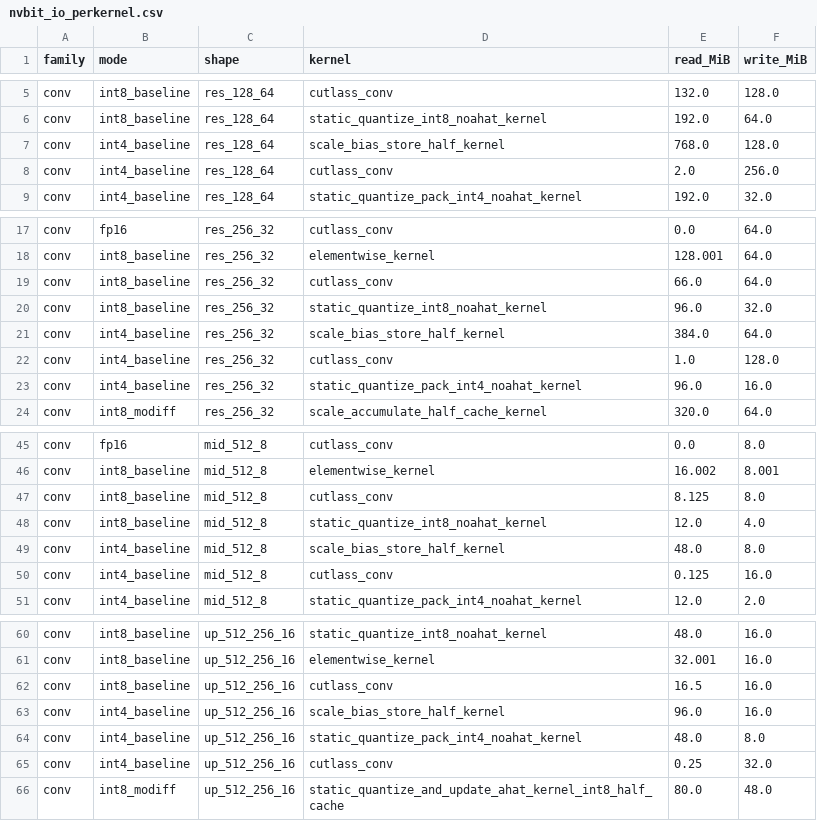
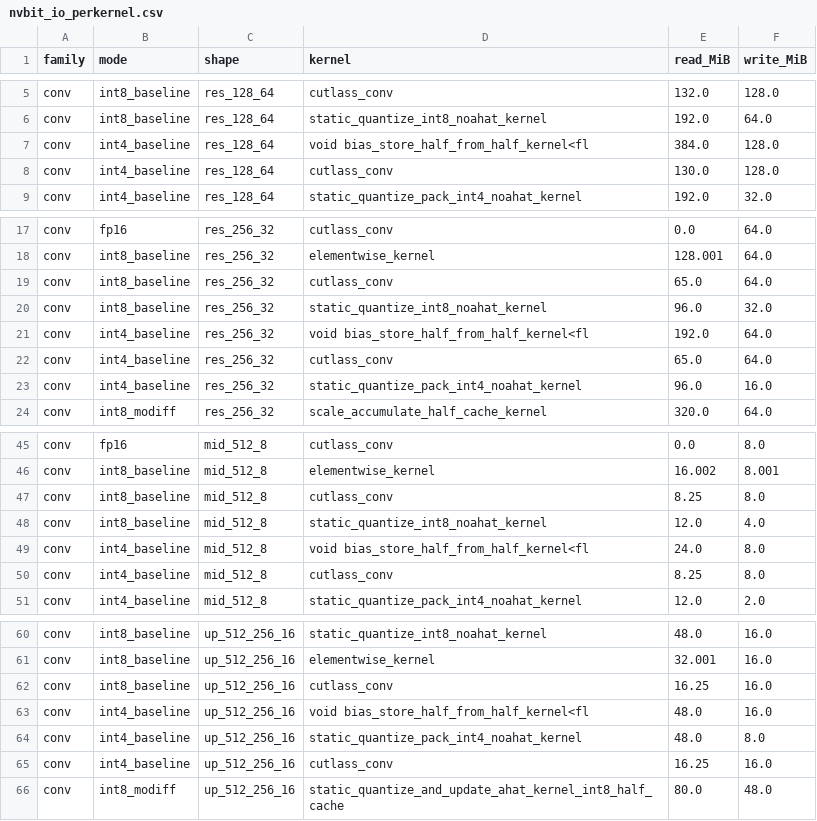
Before and after one commit to xiaruize0911/MoDiff, a CSV file: docs/benchmark_5mode_2026-07-20/data/nvbit_io_perkernel.csv, drawn as a sheet; only a part is shown, gaps mark what is left out; the diff covers the shown part only.

```diff
--- a/docs/benchmark_5mode_2026-07-20/data/nvbit_io_perkernel.csv
+++ b/docs/benchmark_5mode_2026-07-20/data/nvbit_io_perkernel.csv
@@ -6,4 +6,4 @@ conv,int8_baseline,res_128_64,cutlass_conv,132.0,128.0
 conv,int8_baseline,res_128_64,static_quantize_int8_noahat_kernel,192.0,64.0
-conv,int4_baseline,res_128_64,scale_bias_store_half_kernel,768.0,128.0
-conv,int4_baseline,res_128_64,cutlass_conv,2.0,256.0
+conv,int4_baseline,res_128_64,void bias_store_half_from_half_kernel<fl,384.0,128.0
+conv,int4_baseline,res_128_64,cutlass_conv,130.0,128.0
 conv,int4_baseline,res_128_64,static_quantize_pack_int4_noahat_kernel,192.0,32.0
@@ -18,6 +18,6 @@ conv,fp16,res_256_32,cutlass_conv,0.0,64.0
 conv,int8_baseline,res_256_32,elementwise_kernel,128.001,64.0
-conv,int8_baseline,res_256_32,cutlass_conv,66.0,64.0
+conv,int8_baseline,res_256_32,cutlass_conv,65.0,64.0
 conv,int8_baseline,res_256_32,static_quantize_int8_noahat_kernel,96.0,32.0
-conv,int4_baseline,res_256_32,scale_bias_store_half_kernel,384.0,64.0
-conv,int4_baseline,res_256_32,cutlass_conv,1.0,128.0
+conv,int4_baseline,res_256_32,void bias_store_half_from_half_kernel<fl,192.0,64.0
+conv,int4_baseline,res_256_32,cutlass_conv,65.0,64.0
 conv,int4_baseline,res_256_32,static_quantize_pack_int4_noahat_kernel,96.0,16.0
@@ -46,6 +46,6 @@ conv,fp16,mid_512_8,cutlass_conv,0.0,8.0
 conv,int8_baseline,mid_512_8,elementwise_kernel,16.002,8.001
-conv,int8_baseline,mid_512_8,cutlass_conv,8.125,8.0
+conv,int8_baseline,mid_512_8,cutlass_conv,8.25,8.0
 conv,int8_baseline,mid_512_8,static_quantize_int8_noahat_kernel,12.0,4.0
-conv,int4_baseline,mid_512_8,scale_bias_store_half_kernel,48.0,8.0
-conv,int4_baseline,mid_512_8,cutlass_conv,0.125,16.0
+conv,int4_baseline,mid_512_8,void bias_store_half_from_half_kernel<fl,24.0,8.0
+conv,int4_baseline,mid_512_8,cutlass_conv,8.25,8.0
 conv,int4_baseline,mid_512_8,static_quantize_pack_int4_noahat_kernel,12.0,2.0
@@ -61,6 +61,6 @@ conv,int8_baseline,up_512_256_16,static_quantize_int8_noahat_kernel,48.0,16.0
 conv,int8_baseline,up_512_256_16,elementwise_kernel,32.001,16.0
-conv,int8_baseline,up_512_256_16,cutlass_conv,16.5,16.0
-conv,int4_baseline,up_512_256_16,scale_bias_store_half_kernel,96.0,16.0
+conv,int8_baseline,up_512_256_16,cutlass_conv,16.25,16.0
+conv,int4_baseline,up_512_256_16,void bias_store_half_from_half_kernel<fl,48.0,16.0
 conv,int4_baseline,up_512_256_16,static_quantize_pack_int4_noahat_kernel,48.0,8.0
-conv,int4_baseline,up_512_256_16,cutlass_conv,0.25,32.0
+conv,int4_baseline,up_512_256_16,cutlass_conv,16.25,16.0
 conv,int8_modiff,up_512_256_16,static_quantize_and_update_ahat_kernel_int8_half_cache,80.0,48.0
```
Also changed, not shown: 4 edited cells elsewhere in this file, docs/benchmark_5mode_2026-07-20/data/attn_kernel_fair_speed.csv, docs/benchmark_5mode_2026-07-20/data/conv_kernel_speed.csv, 19 other files.
